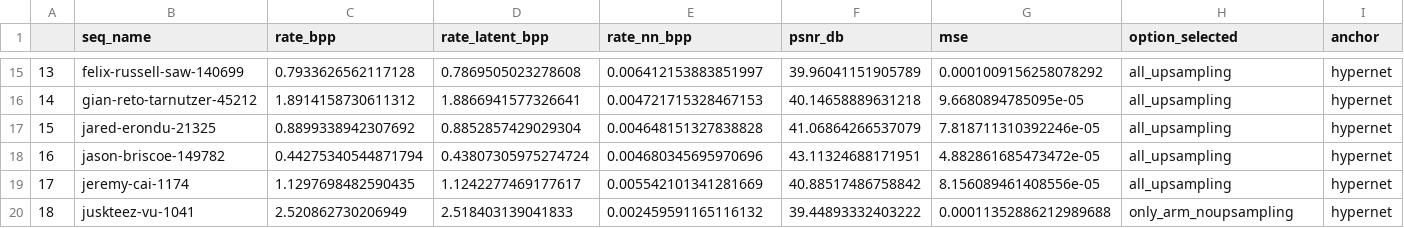
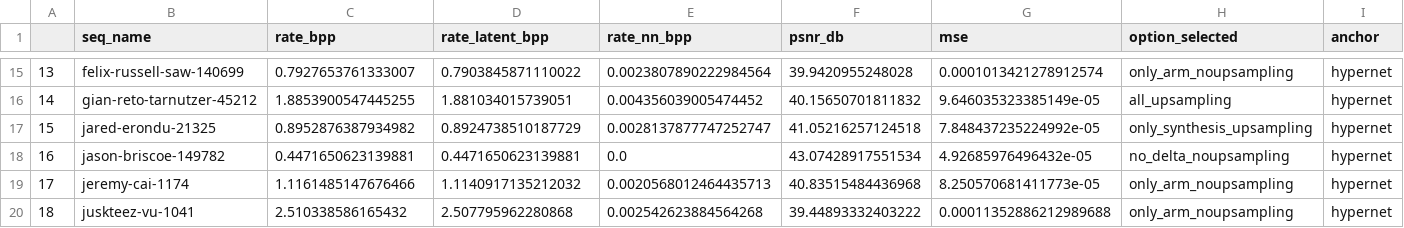
Before and after one commit to pepborrell/cool-chic, a CSV file: results/exps/delta-hn/ups-best-orange/config_00/premature_eval/clic20-pro-valid_results.csv, drawn as a sheet; only a part is shown, gaps mark what is left out; the diff covers the shown part only.

```diff
--- a/results/exps/delta-hn/ups-best-orange/config_00/premature_eval/clic20-pro-valid_results.csv
+++ b/results/exps/delta-hn/ups-best-orange/config_00/premature_eval/clic20-pro-valid_results.csv
@@ -15,6 +15,6 @@
-13,felix-russell-saw-140699,0.7933626562117128,0.7869505023278608,0.006412153883851997,39.96041151905789,0.0001009156258078292,all_upsampling,hypernet
-14,gian-reto-tarnutzer-45212,1.8914158730611312,1.8866941577326641,0.004721715328467153,40.14658889631218,9.6680894785095e-05,all_upsampling,hypernet
-15,jared-erondu-21325,0.8899338942307692,0.8852857429029304,0.004648151327838828,41.06864266537079,7.818711310392246e-05,all_upsampling,hypernet
-16,jason-briscoe-149782,0.44275340544871794,0.43807305975274724,0.004680345695970696,43.11324688171951,4.882861685473472e-05,all_upsampling,hypernet
-17,jeremy-cai-1174,1.1297698482590435,1.1242277469177617,0.005542101341281669,40.88517486758842,8.156089461408556e-05,all_upsampling,hypernet
-18,juskteez-vu-1041,2.520862730206949,2.518403139041833,0.002459591165116132,39.44893332403222,0.00011352886212989688,only_arm_noupsampling,hypernet
+13,felix-russell-saw-140699,0.7927653761333007,0.7903845871110022,0.0023807890222984564,39.9420955248028,0.0001013421278912574,only_arm_noupsampling,hypernet
+14,gian-reto-tarnutzer-45212,1.8853900547445255,1.881034015739051,0.004356039005474452,40.15650701811832,9.646035323385149e-05,all_upsampling,hypernet
+15,jared-erondu-21325,0.8952876387934982,0.8924738510187729,0.0028137877747252747,41.05216257124518,7.848437235224992e-05,only_synthesis_upsampling,hypernet
+16,jason-briscoe-149782,0.4471650623139881,0.4471650623139881,0.0,43.07428917551534,4.92685976496432e-05,no_delta_noupsampling,hypernet
+17,jeremy-cai-1174,1.1161485147676466,1.1140917135212032,0.0020568012464435713,40.83515484436968,8.250570681411773e-05,only_arm_noupsampling,hypernet
+18,juskteez-vu-1041,2.510338586165432,2.507795962280868,0.002542623884564268,39.44893332403222,0.00011352886212989688,only_arm_noupsampling,hypernet
```
Also changed, not shown: 155 edited cells elsewhere in this file, results/exps/delta-hn/ups-best-orange/config_01/premature_eval/clic20-pro-valid_results.csv, results/exps/delta-hn/ups-best-orange/config_02/premature_eval/clic20-pro-valid_results.csv, 3 other files.
